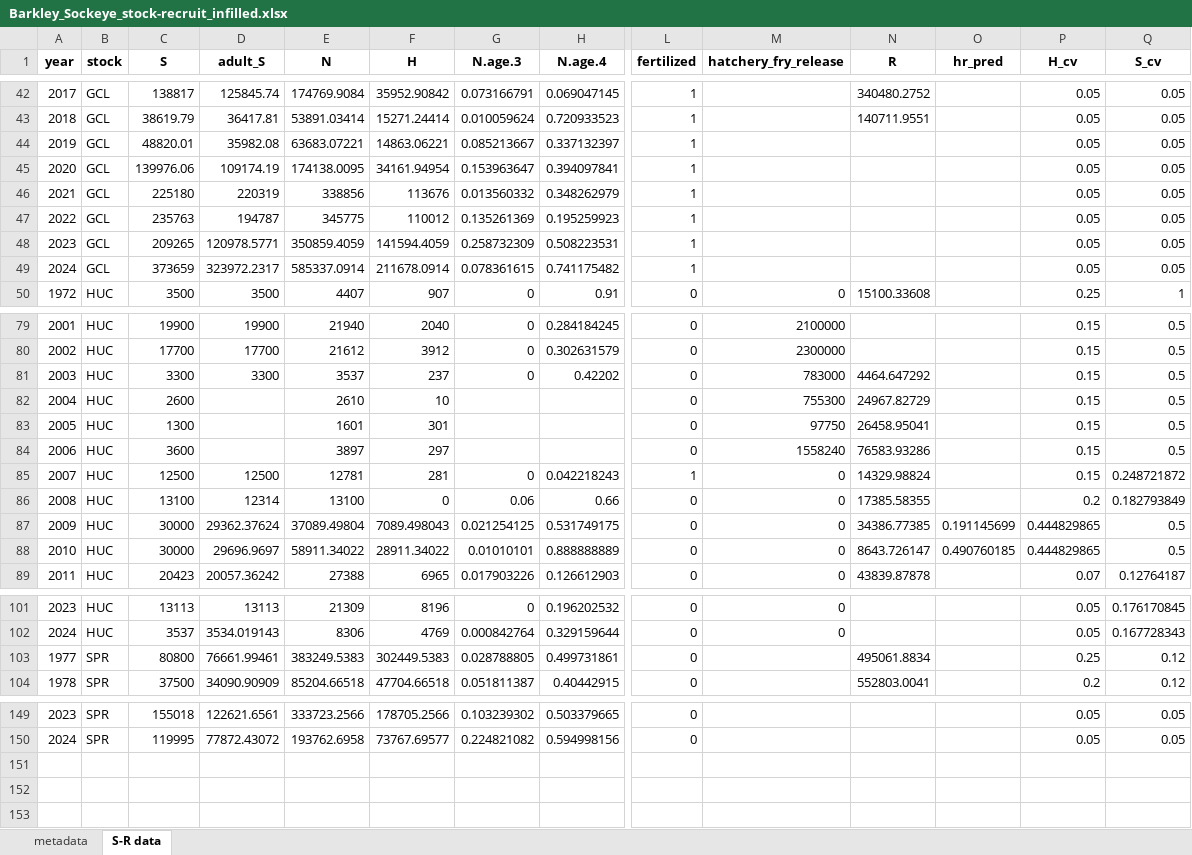
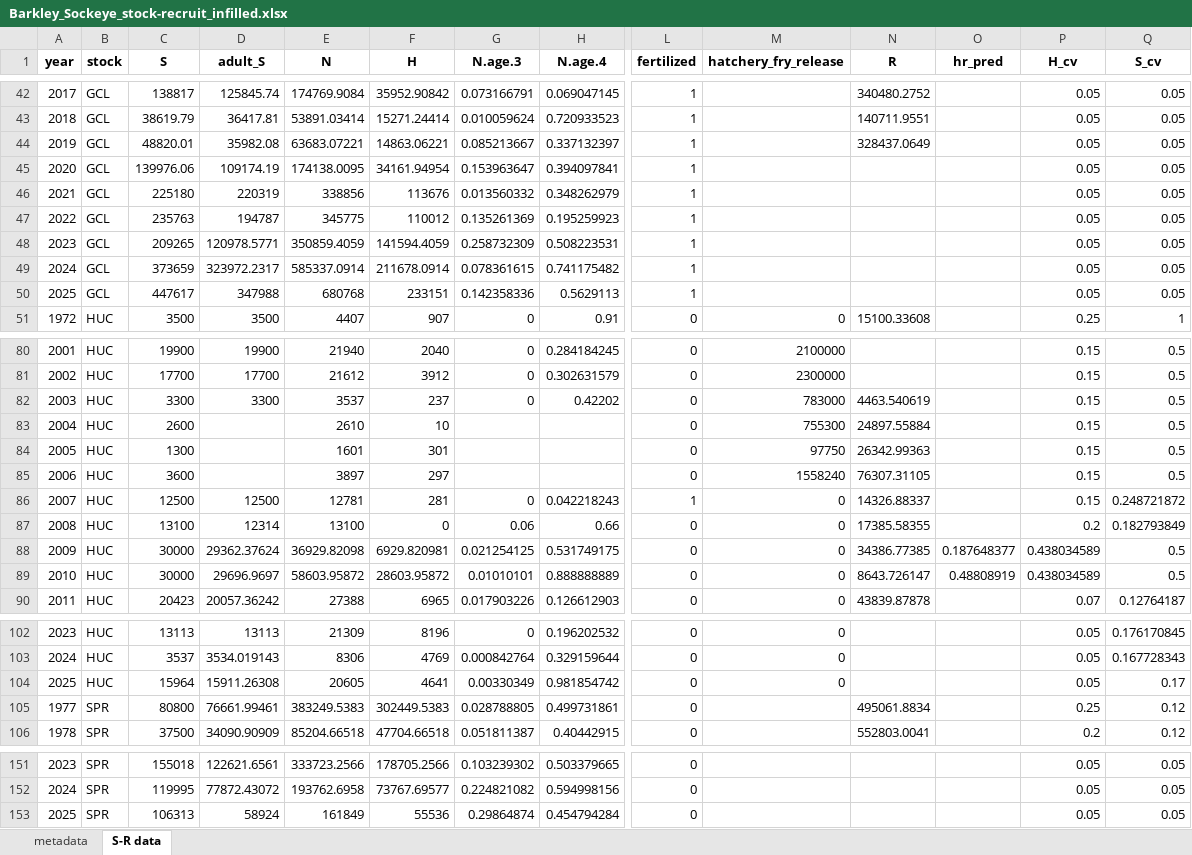
Before and after one commit to salmonwatersheds/state-of-salmon, an Excel workbook: data/Barkley_Sockeye_stock-recruit_infilled.xlsx, sheet S-R data, drawn as a sheet; only a part is shown, gaps mark what is left out; values as stored, in another font and other column widths than the file's, no borders; addresses are those after the commit; rows hold the shown columns only; the diff covers the shown part only; the diff names each change by its address in the sheet, - before the commit and + after, or states it on an @@ line.

Commit message:
Update WVI data

```diff
--- a/data/Barkley_Sockeye_stock-recruit_infilled.xlsx (sheet S-R data)
+++ b/data/Barkley_Sockeye_stock-recruit_infilled.xlsx (sheet S-R data)
-N44 (R): (empty)
+N44 (R): 328437.0649
+row 50: 2025 | GCL | 447617 | 347988 | 680768 | 233151 | 0.142358336 | 0.5629113 | 1 |  |  |  | 0.05 | 0.05
-N82 (R): 4464.647292
+N82 (R): 4463.540619
-N83 (R): 24967.82729
+N83 (R): 24897.55884
-N84 (R): 26458.95041
+N84 (R): 26342.99363
-N85 (R): 76583.93286
+N85 (R): 76307.31105
-N86 (R): 14329.98824
+N86 (R): 14326.88337
-E88 (N): 37089.49804
+E88 (N): 36929.82098
-F88 (H): 7089.498043
+F88 (H): 6929.820981
-O88 (hr_pred): 0.191145699
+O88 (hr_pred): 0.187648377
-P88:P89 (H_cv): 0.444829865
+P88:P89 (H_cv): 0.438034589
-E89 (N): 58911.34022
+E89 (N): 58603.95872
-F89 (H): 28911.34022
+F89 (H): 28603.95872
-O89 (hr_pred): 0.490760185
+O89 (hr_pred): 0.48808919
+row 104: 2025 | HUC | 15964 | 15911.26308 | 20605 | 4641 | 0.00330349 | 0.981854742 | 0 | 0 |  |  | 0.05 | 0.17
+row 153: 2025 | SPR | 106313 | 58924 | 161849 | 55536 | 0.29864874 | 0.454794284 | 0 |  |  |  | 0.05 | 0.05
```
Also changed, not shown: 2 edited cells elsewhere in this sheet, 3 other files.
